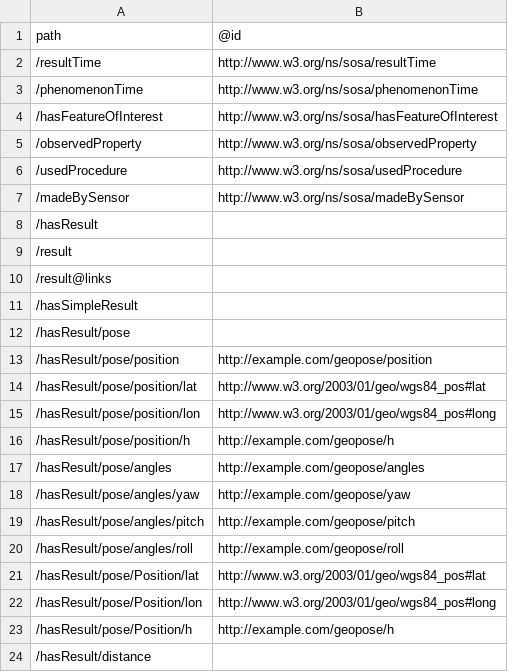
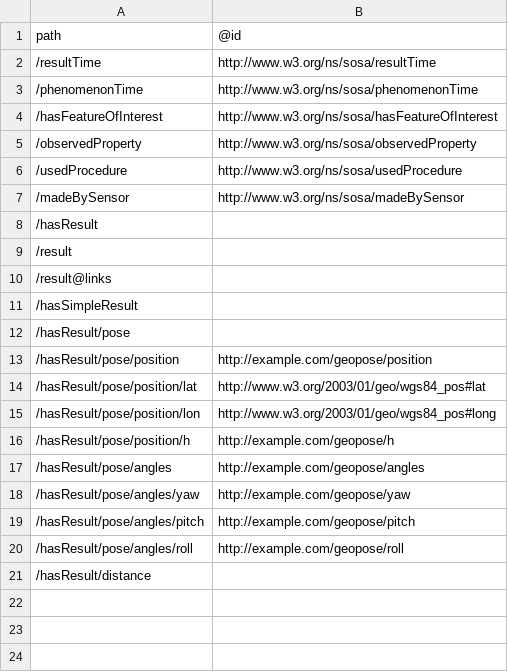
Before and after one commit to qtl-bodc/ogcincubator-bblocks-examples, a TSV file: build/annotated/bbr/examples/observation/vectorObservation/_visited_properties.tsv, drawn as a sheet.

```diff
--- a/build/annotated/bbr/examples/observation/vectorObservation/_visited_properties.tsv
+++ b/build/annotated/bbr/examples/observation/vectorObservation/_visited_properties.tsv
@@ -20,5 +20,2 @@ path	@id
 /hasResult/pose/angles/roll	http://example.com/geopose/roll
-/hasResult/pose/Position/lat	http://www.w3.org/2003/01/geo/wgs84_pos#lat
-/hasResult/pose/Position/lon	http://www.w3.org/2003/01/geo/wgs84_pos#long
-/hasResult/pose/Position/h	http://example.com/geopose/h
 /hasResult/distance	
```
Also changed, not shown: build/annotated/bbr/examples/feature/externalSchema/_visited_properties.tsv, build/annotated/bbr/examples/feature/geojsonFeature/_visited_properties.tsv, 41 other files.
